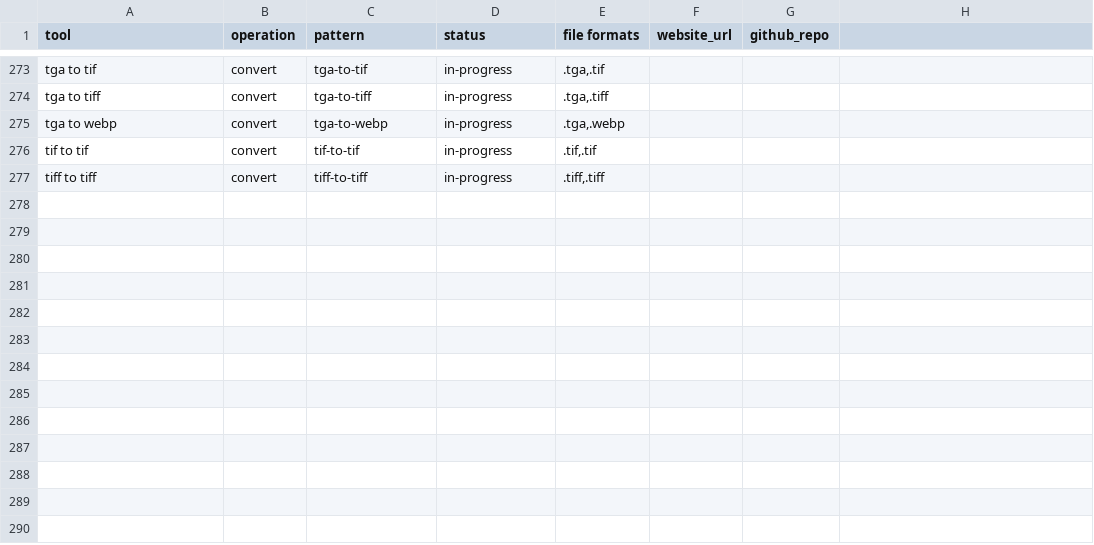
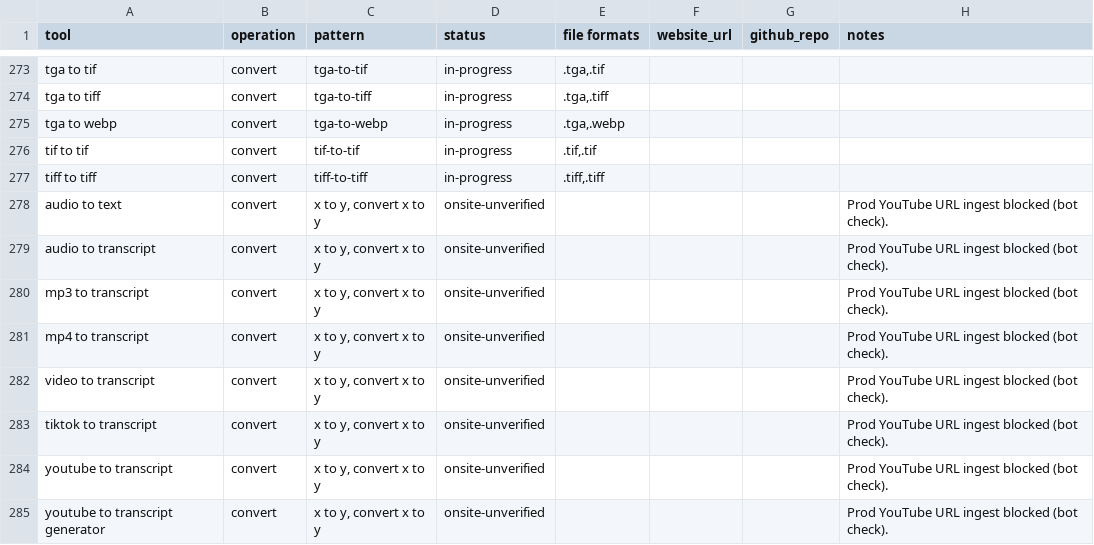
Before and after one commit to serptemplates/tools, a CSV file: docs/planner/tools_planner.csv, drawn as a sheet; only a part is shown, gaps mark what is left out; the diff names each change by its address in the sheet, - before the commit and + after, or states it on an @@ line.

Commit message:
[hotkey]

```diff
--- a/docs/planner/tools_planner.csv
+++ b/docs/planner/tools_planner.csv
-H1: (empty)
+H1: notes
+row 278: audio to text | convert | x to y, convert x to y | onsite-unverified |  |  |  | Prod YouTube URL ingest blocked (bot check).
+row 279: audio to transcript | convert | x to y, convert x to y | onsite-unverified |  |  |  | Prod YouTube URL ingest blocked (bot check).
+row 280: mp3 to transcript | convert | x to y, convert x to y | onsite-unverified |  |  |  | Prod YouTube URL ingest blocked (bot check).
+row 281: mp4 to transcript | convert | x to y, convert x to y | onsite-unverified |  |  |  | Prod YouTube URL ingest blocked (bot check).
+row 282: video to transcript | convert | x to y, convert x to y | onsite-unverified |  |  |  | Prod YouTube URL ingest blocked (bot check).
+row 283: tiktok to transcript | convert | x to y, convert x to y | onsite-unverified |  |  |  | Prod YouTube URL ingest blocked (bot check).
+row 284: youtube to transcript | convert | x to y, convert x to y | onsite-unverified |  |  |  | Prod YouTube URL ingest blocked (bot check).
+row 285: youtube to transcript generator | convert | x to y, convert x to y | onsite-unverified |  |  |  | Prod YouTube URL ingest blocked (bot check).
```
